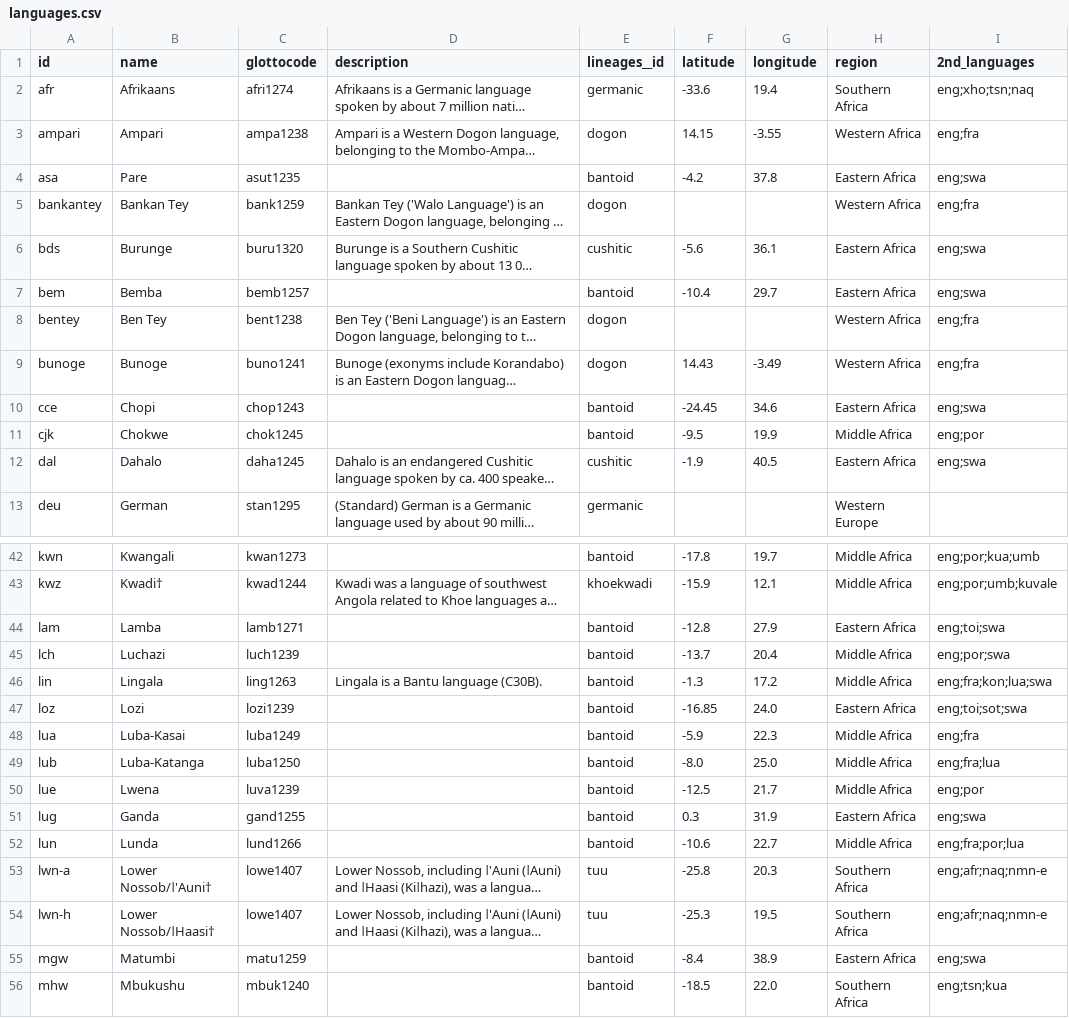
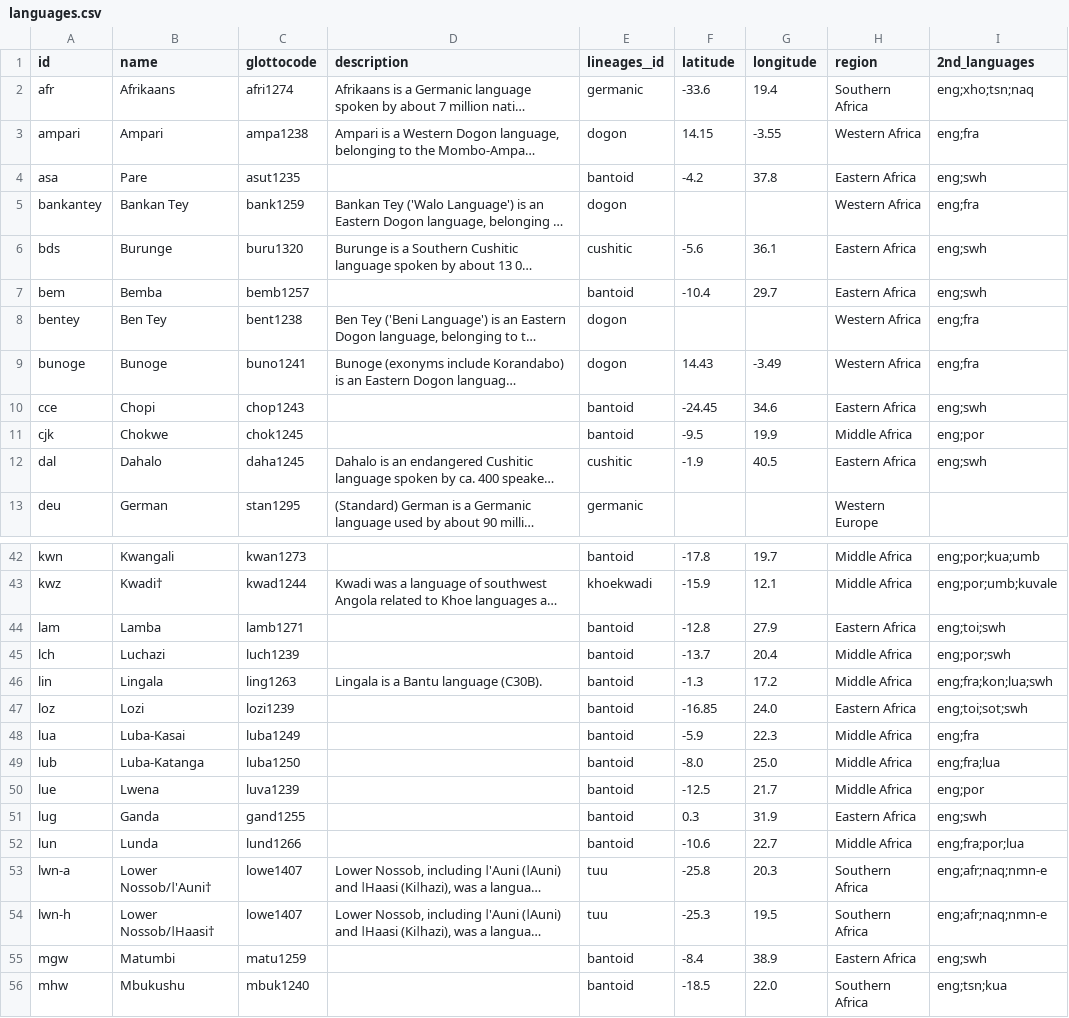
Before and after one commit to tsammalex/tsammalex, a CSV file: tsammalexdata/data/languages.csv, drawn as a sheet; only a part is shown, gaps mark what is left out; long unchanged cells end in …; the diff covers the shown part only; the diff names each change by its address in the sheet, - before the commit and + after, or states it on an @@ line.

Commit message:
languages added

```diff
--- a/tsammalexdata/data/languages.csv
+++ b/tsammalexdata/data/languages.csv
-I4 (2nd_languages): eng;swa
+I4 (2nd_languages): eng;swh
-I6:I7 (2nd_languages): eng;swa
+I6:I7 (2nd_languages): eng;swh
-I10 (2nd_languages): eng;swa
+I10 (2nd_languages): eng;swh
-I12 (2nd_languages): eng;swa
+I12 (2nd_languages): eng;swh
-I44 (2nd_languages): eng;toi;swa
+I44 (2nd_languages): eng;toi;swh
-I45 (2nd_languages): eng;por;swa
+I45 (2nd_languages): eng;por;swh
-I46 (2nd_languages): eng;fra;kon;lua;swa
+I46 (2nd_languages): eng;fra;kon;lua;swh
-I47 (2nd_languages): eng;toi;sot;swa
+I47 (2nd_languages): eng;toi;sot;swh
-I51 (2nd_languages): eng;swa
+I51 (2nd_languages): eng;swh
-I55 (2nd_languages): eng;swa
+I55 (2nd_languages): eng;swh
```
Also changed, not shown: 9 added rows and 25 edited cells elsewhere in this file.
